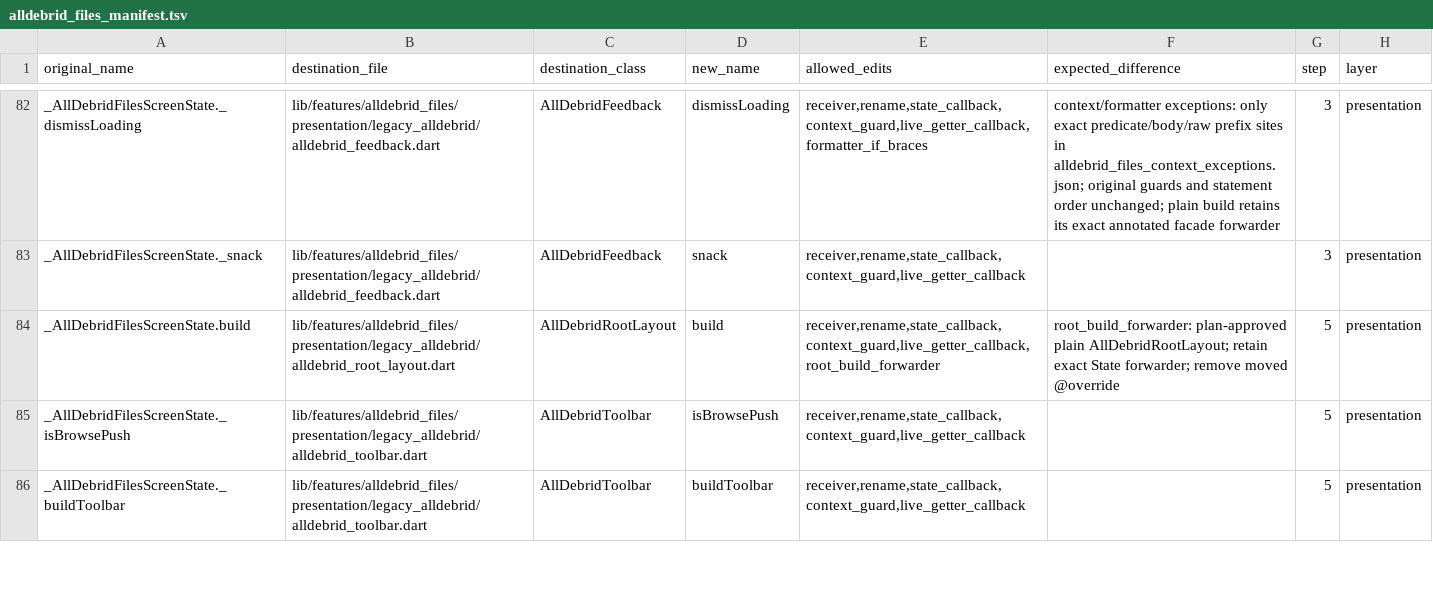
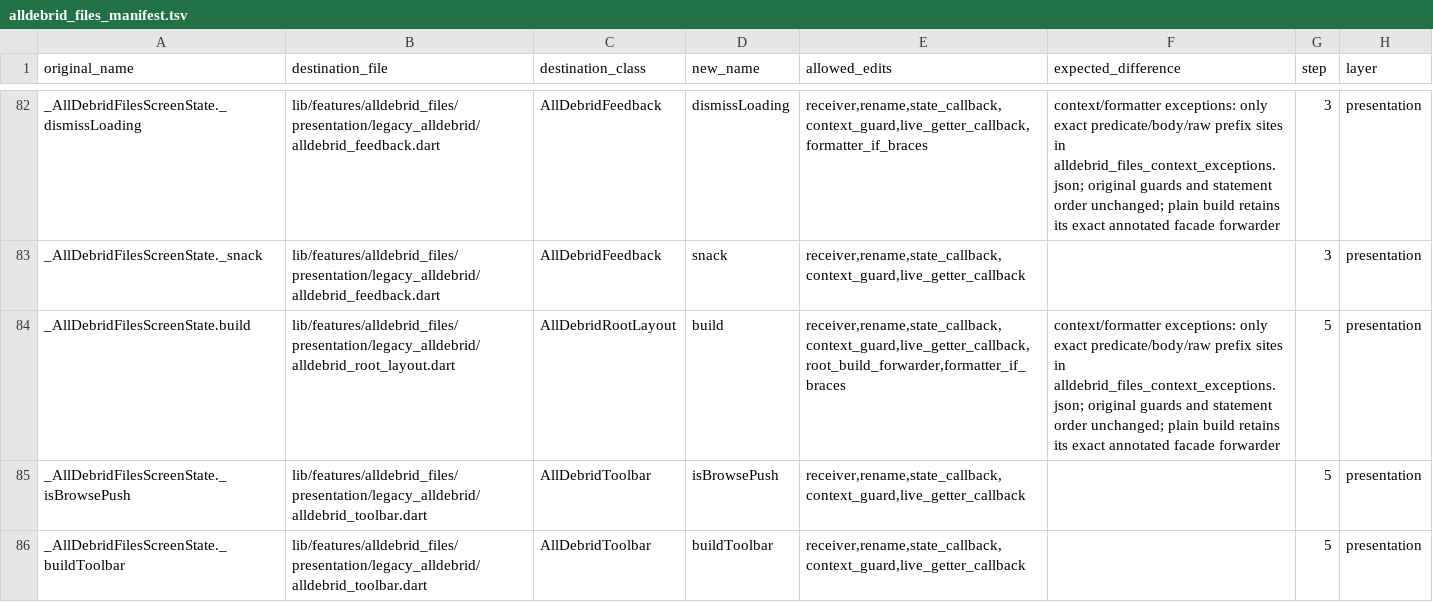
Before and after one commit to varunsalian/debrify, a TSV file: dev/tool/alldebrid_files_manifest.tsv, drawn as a sheet; only a part is shown, gaps mark what is left out.

Commit message:
refactor(alldebrid-files): step 5 builders and facade

```diff
--- a/dev/tool/alldebrid_files_manifest.tsv
+++ b/dev/tool/alldebrid_files_manifest.tsv
@@ -83,3 +83,3 @@ _AllDebridFilesScreenState._dismissLoading	lib/features/alldebrid_files/presenta
 _AllDebridFilesScreenState._snack	lib/features/alldebrid_files/presentation/legacy_alldebrid/alldebrid_feedback.dart	AllDebridFeedback	snack	receiver,rename,state_callback,context_guard,live_getter_callback		3	presentation
-_AllDebridFilesScreenState.build	lib/features/alldebrid_files/presentation/legacy_alldebrid/alldebrid_root_layout.dart	AllDebridRootLayout	build	receiver,rename,state_callback,context_guard,live_getter_callback,root_build_forwarder	root_build_forwarder: plan-approved plain AllDebridRootLayout; retain exact State forwarder; remove moved @override	5	presentation
+_AllDebridFilesScreenState.build	lib/features/alldebrid_files/presentation/legacy_alldebrid/alldebrid_root_layout.dart	AllDebridRootLayout	build	receiver,rename,state_callback,context_guard,live_getter_callback,root_build_forwarder,formatter_if_braces	context/formatter exceptions: only exact predicate/body/raw prefix sites in alldebrid_files_context_exceptions.json; original guards and statement order unchanged; plain build retains its exact annotated facade forwarder	5	presentation
 _AllDebridFilesScreenState._isBrowsePush	lib/features/alldebrid_files/presentation/legacy_alldebrid/alldebrid_toolbar.dart	AllDebridToolbar	isBrowsePush	receiver,rename,state_callback,context_guard,live_getter_callback		5	presentation
```
Also changed, not shown: 13 other files.
